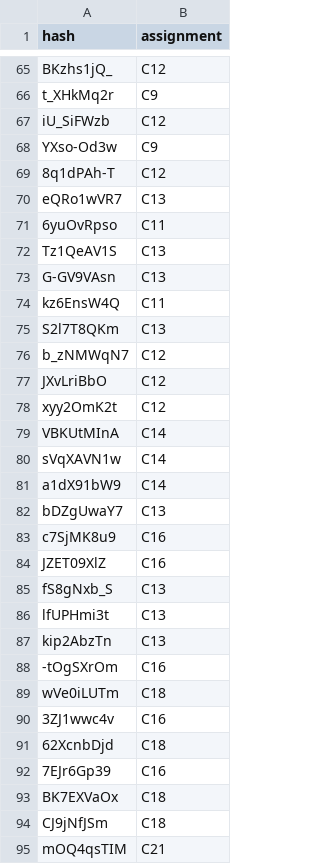
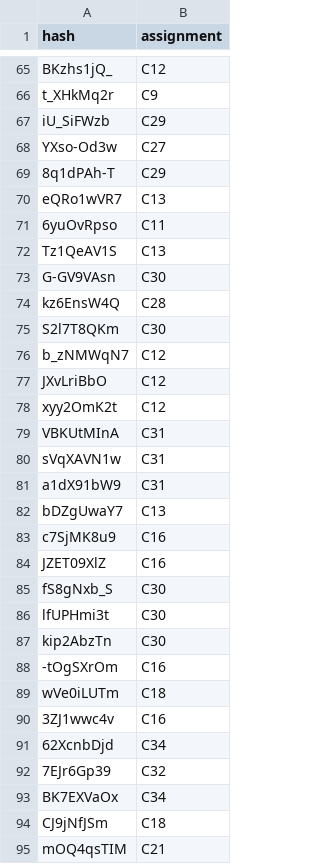
Before and after one commit to SrihariBits/Sparkplug_PandemicSparks, a CSV file: backend/products/others/Mapper.csv, drawn as a sheet; only a part is shown, gaps mark what is left out; the diff covers the shown part only.

```diff
--- a/backend/products/others/Mapper.csv
+++ b/backend/products/others/Mapper.csv
@@ -66,5 +66,5 @@ BKzhs1jQ_,C12
 t_XHkMq2r,C9
-iU_SiFWzb,C12
-YXso-Od3w,C9
-8q1dPAh-T,C12
+iU_SiFWzb,C29
+YXso-Od3w,C27
+8q1dPAh-T,C29
 eQRo1wVR7,C13
@@ -72,5 +72,5 @@ eQRo1wVR7,C13
 Tz1QeAV1S,C13
-G-GV9VAsn,C13
-kz6EnsW4Q,C11
-S2l7T8QKm,C13
+G-GV9VAsn,C30
+kz6EnsW4Q,C28
+S2l7T8QKm,C30
 b_zNMWqN7,C12
@@ -78,5 +78,5 @@ JXvLriBbO,C12
 xyy2OmK2t,C12
-VBKUtMInA,C14
-sVqXAVN1w,C14
-a1dX91bW9,C14
+VBKUtMInA,C31
+sVqXAVN1w,C31
+a1dX91bW9,C31
 bDZgUwaY7,C13
@@ -84,5 +84,5 @@ c7SjMK8u9,C16
 JZET09XlZ,C16
-fS8gNxb_S,C13
-lfUPHmi3t,C13
-kip2AbzTn,C13
+fS8gNxb_S,C30
+lfUPHmi3t,C30
+kip2AbzTn,C30
 -tOgSXrOm,C16
@@ -90,5 +90,5 @@ wVe0iLUTm,C18
 3ZJ1wwc4v,C16
-62XcnbDjd,C18
-7EJr6Gp39,C16
-BK7EXVaOx,C18
+62XcnbDjd,C34
+7EJr6Gp39,C32
+BK7EXVaOx,C34
 CJ9jNfJSm,C18
```
Also changed, not shown: 23 edited cells elsewhere in this file, backend/public/PathFinding/path.csv, 3 other files.
